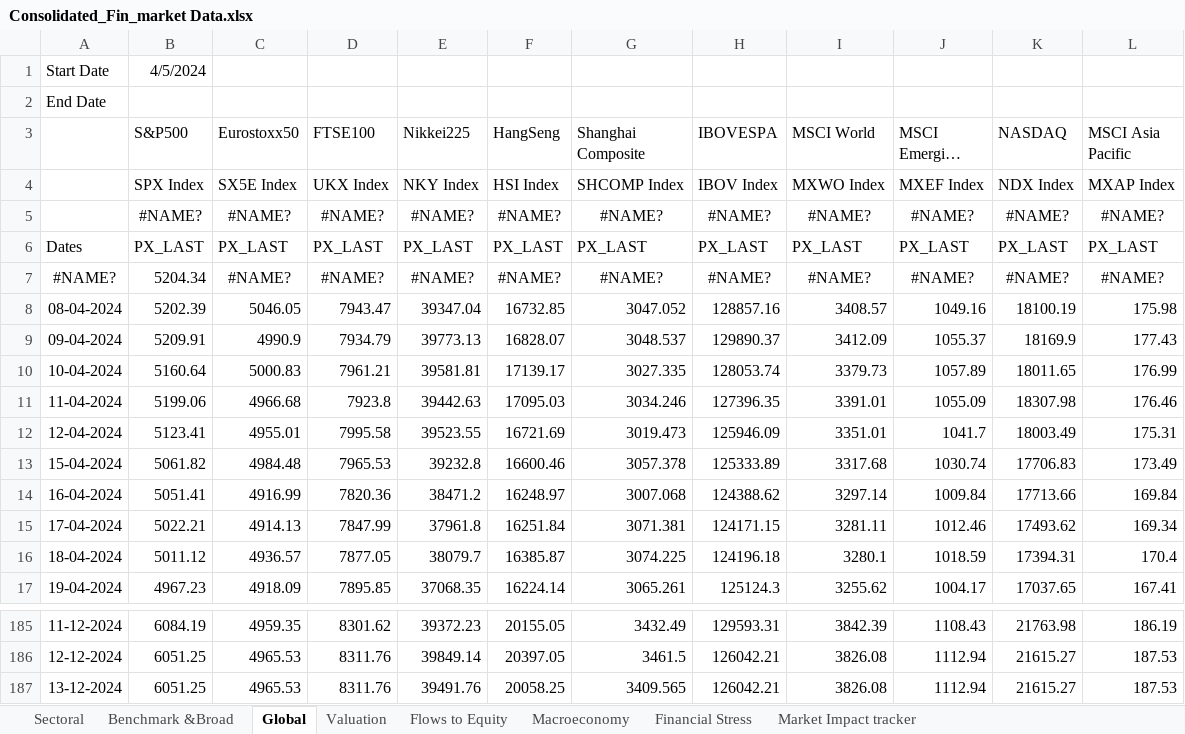
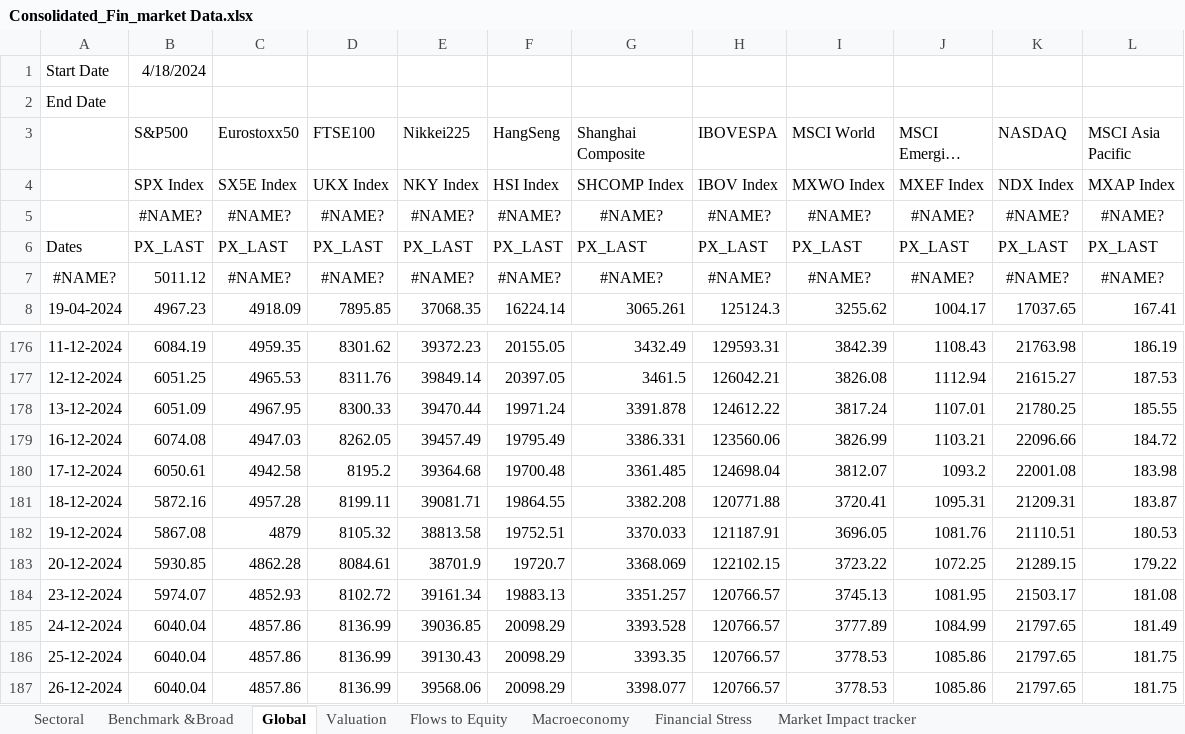
Before and after one commit to a0pawar/Financial-Markets-Dashboard, an Excel workbook: Consolidated_Fin_market Data.xlsx, sheet Global, drawn as a sheet; only a part is shown, gaps mark what is left out; long unchanged cells end in …; values as stored, in another font and other column widths than the file's, no borders; removed rows and columns are numbered as before the commit, all else as after; the diff names each change by its address in the sheet, - before the commit and + after, or states it on an @@ line.

```diff
--- a/Consolidated_Fin_market Data.xlsx (sheet Global)
+++ b/Consolidated_Fin_market Data.xlsx (sheet Global)
-B1 (S&P500): 4/5/2024
+B1 (S&P500): 4/18/2024
-B7 (S&P500): 5204.34
+B7 (S&P500): 5011.12
-row 8: 08-04-2024 | 5202.39 | 5046.05 | 7943.47 | 39347.04 | 16732.85 | 3047.052 | 128857.16 | 3408.57 | 1049.16 | 18100.19 | 175.98
-row 9: 09-04-2024 | 5209.91 | 4990.9 | 7934.79 | 39773.13 | 16828.07 | 3048.537 | 129890.37 | 3412.09 | 1055.37 | 18169.9 | 177.43
-row 10: 10-04-2024 | 5160.64 | 5000.83 | 7961.21 | 39581.81 | 17139.17 | 3027.335 | 128053.74 | 3379.73 | 1057.89 | 18011.65 | 176.99
-row 11: 11-04-2024 | 5199.06 | 4966.68 | 7923.8 | 39442.63 | 17095.03 | 3034.246 | 127396.35 | 3391.01 | 1055.09 | 18307.98 | 176.46
-row 12: 12-04-2024 | 5123.41 | 4955.01 | 7995.58 | 39523.55 | 16721.69 | 3019.473 | 125946.09 | 3351.01 | 1041.7 | 18003.49 | 175.31
-row 13: 15-04-2024 | 5061.82 | 4984.48 | 7965.53 | 39232.8 | 16600.46 | 3057.378 | 125333.89 | 3317.68 | 1030.74 | 17706.83 | 173.49
-row 14: 16-04-2024 | 5051.41 | 4916.99 | 7820.36 | 38471.2 | 16248.97 | 3007.068 | 124388.62 | 3297.14 | 1009.84 | 17713.66 | 169.84
-row 15: 17-04-2024 | 5022.21 | 4914.13 | 7847.99 | 37961.8 | 16251.84 | 3071.381 | 124171.15 | 3281.11 | 1012.46 | 17493.62 | 169.34
-row 16: 18-04-2024 | 5011.12 | 4936.57 | 7877.05 | 38079.7 | 16385.87 | 3074.225 | 124196.18 | 3280.1 | 1018.59 | 17394.31 | 170.4
-B178 (S&P500): 6051.25
+B178 (S&P500): 6051.09
-C178 (Eurostoxx50): 4965.53
+C178 (Eurostoxx50): 4967.95
-D178 (FTSE100): 8311.76
+D178 (FTSE100): 8300.33
-E178 (Nikkei225): 39491.76
+E178 (Nikkei225): 39470.44
-F178 (HangSeng): 20058.25
+F178 (HangSeng): 19971.24
-G178 (Shanghai Composite): 3409.565
+G178 (Shanghai Composite): 3391.878
-H178 (IBOVESPA): 126042.21
+H178 (IBOVESPA): 124612.22
-I178 (MSCI World): 3826.08
+I178 (MSCI World): 3817.24
-J178 (MSCI Emerging Markets): 1112.94
+J178 (MSCI Emerging Markets): 1107.01
-K178 (NASDAQ): 21615.27
+K178 (NASDAQ): 21780.25
-L178 (MSCI Asia Pacific): 187.53
+L178 (MSCI Asia Pacific): 185.55
+row 179: 16-12-2024 | 6074.08 | 4947.03 | 8262.05 | 39457.49 | 19795.49 | 3386.331 | 123560.06 | 3826.99 | 1103.21 | 22096.66 | 184.72
+row 180: 17-12-2024 | 6050.61 | 4942.58 | 8195.2 | 39364.68 | 19700.48 | 3361.485 | 124698.04 | 3812.07 | 1093.2 | 22001.08 | 183.98
+row 181: 18-12-2024 | 5872.16 | 4957.28 | 8199.11 | 39081.71 | 19864.55 | 3382.208 | 120771.88 | 3720.41 | 1095.31 | 21209.31 | 183.87
+row 182: 19-12-2024 | 5867.08 | 4879 | 8105.32 | 38813.58 | 19752.51 | 3370.033 | 121187.91 | 3696.05 | 1081.76 | 21110.51 | 180.53
+row 183: 20-12-2024 | 5930.85 | 4862.28 | 8084.61 | 38701.9 | 19720.7 | 3368.069 | 122102.15 | 3723.22 | 1072.25 | 21289.15 | 179.22
+row 184: 23-12-2024 | 5974.07 | 4852.93 | 8102.72 | 39161.34 | 19883.13 | 3351.257 | 120766.57 | 3745.13 | 1081.95 | 21503.17 | 181.08
+row 185: 24-12-2024 | 6040.04 | 4857.86 | 8136.99 | 39036.85 | 20098.29 | 3393.528 | 120766.57 | 3777.89 | 1084.99 | 21797.65 | 181.49
+row 186: 25-12-2024 | 6040.04 | 4857.86 | 8136.99 | 39130.43 | 20098.29 | 3393.35 | 120766.57 | 3778.53 | 1085.86 | 21797.65 | 181.75
+row 187: 26-12-2024 | 6040.04 | 4857.86 | 8136.99 | 39568.06 | 20098.29 | 3398.077 | 120766.57 | 3778.53 | 1085.86 | 21797.65 | 181.75
```
Also changed, not shown: sheet Sectoral, sheet Market Impact tracker, sheet Valuation, sheet Financial Stress, sheet Flows to Equity, sheet Benchmark &Broad, 1 more sheet, formulas that keep their value, 1 other file.
